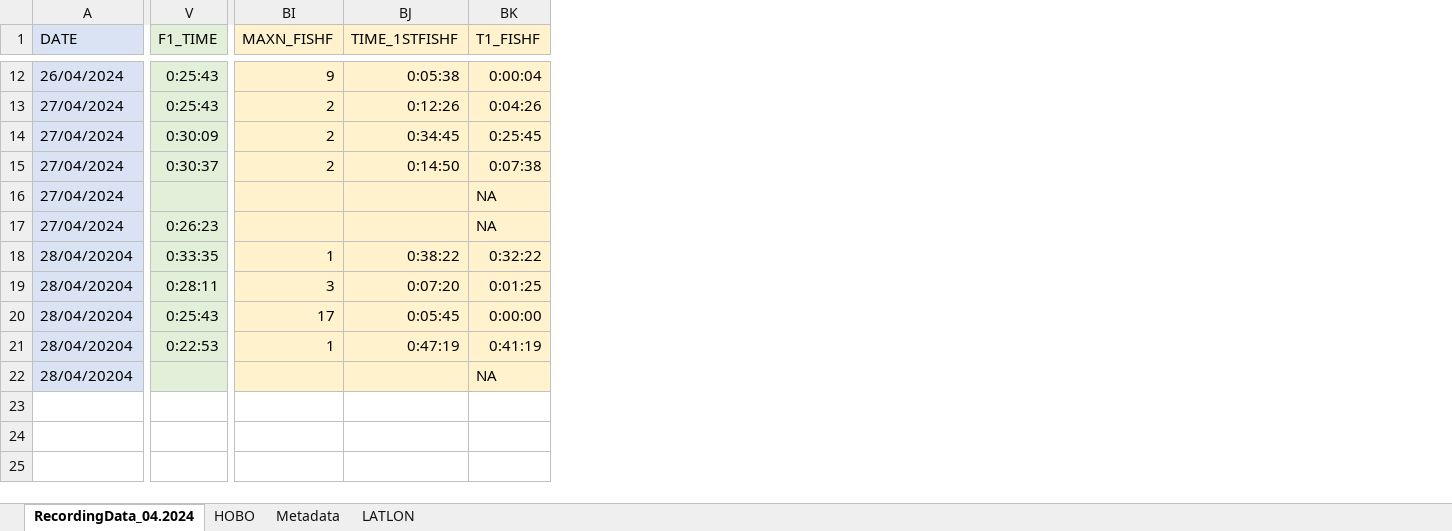
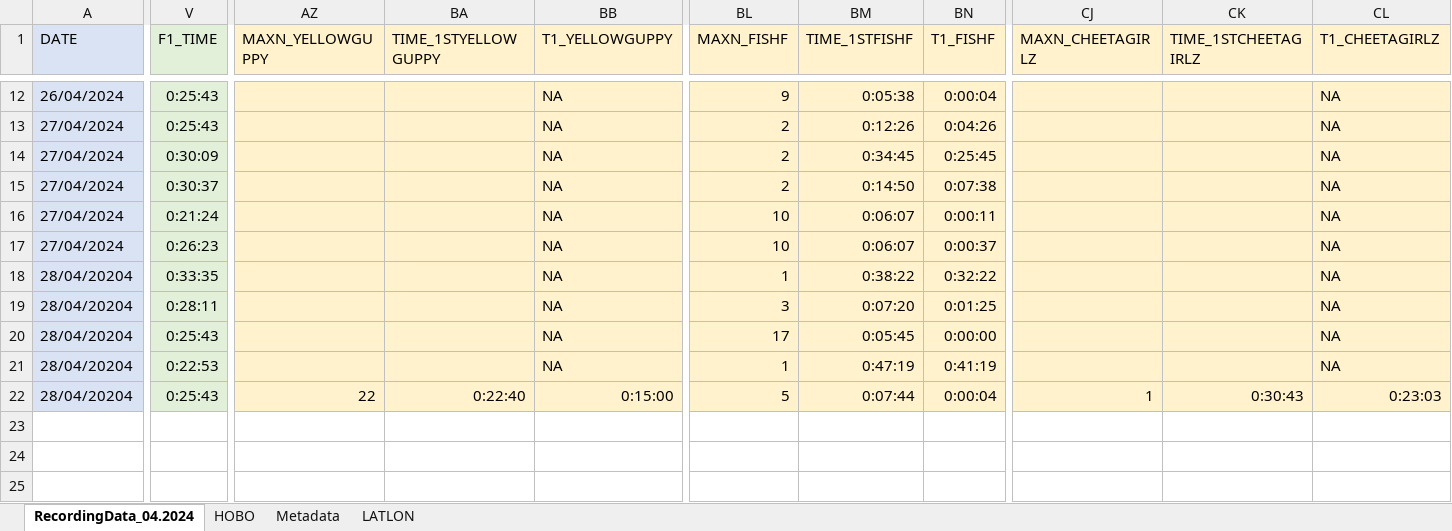
Before and after one commit to swulfing/TanakekeProject, an Excel workbook: URUVS/Datasheets/URUV/04.2024/April_RecordingData.xlsx, sheet RecordingData_04.2024, drawn as a sheet; only a part is shown, gaps mark what is left out; values as stored, in another font and other column widths than the file's, no borders; addresses are those after the commit; rows hold the shown columns only; the diff covers the shown part only; the diff names each change by its address in the sheet, - before the commit and + after, or states it on an @@ line.

Commit message:
AprilDataFinish
Still need to upload to R correctly

```diff
--- a/URUVS/Datasheets/URUV/04.2024/April_RecordingData.xlsx (sheet RecordingData_04.2024)
+++ b/URUVS/Datasheets/URUV/04.2024/April_RecordingData.xlsx (sheet RecordingData_04.2024)
+column AZ (MAXN_YELLOWGUPPY), row 22: 22
+column BA (TIME_1STYELLOWGUPPY), row 22: 0:22:40
+column BB (T1_YELLOWGUPPY), rows 12-22: NA | NA | NA | NA | NA | NA | NA | NA | NA | NA | 0:15:00
+column CJ (MAXN_CHEETAGIRLZ), row 22: 1
+column CK (TIME_1STCHEETAGIRLZ), row 22: 0:30:43
+column CL (T1_CHEETAGIRLZ), rows 12-22: NA | NA | NA | NA | NA | NA | NA | NA | NA | NA | 0:23:03
-V16 (F1_TIME): (empty)
+V16 (F1_TIME): 0:21:24
-BL16:BL17 (MAXN_FISHF): (empty)
+BL16:BL17 (MAXN_FISHF): 10
-BM16:BM17 (TIME_1STFISHF): (empty)
+BM16:BM17 (TIME_1STFISHF): 0:06:07
-BN16 (T1_FISHF): NA
+BN16 (T1_FISHF): 0:00:11
-BN17 (T1_FISHF): NA
+BN17 (T1_FISHF): 0:00:37
-V22 (F1_TIME): (empty)
+V22 (F1_TIME): 0:25:43
-BL22 (MAXN_FISHF): (empty)
+BL22 (MAXN_FISHF): 5
-BM22 (TIME_1STFISHF): (empty)
+BM22 (TIME_1STFISHF): 0:07:44
-BN22 (T1_FISHF): NA
+BN22 (T1_FISHF): 0:00:04
+row 23: (empty)
+row 24: (empty)
+row 25: (empty)
```
Also changed, not shown: 5 added rows and 31 edited cells elsewhere in this sheet, formulas that keep their value, 7 other files.
